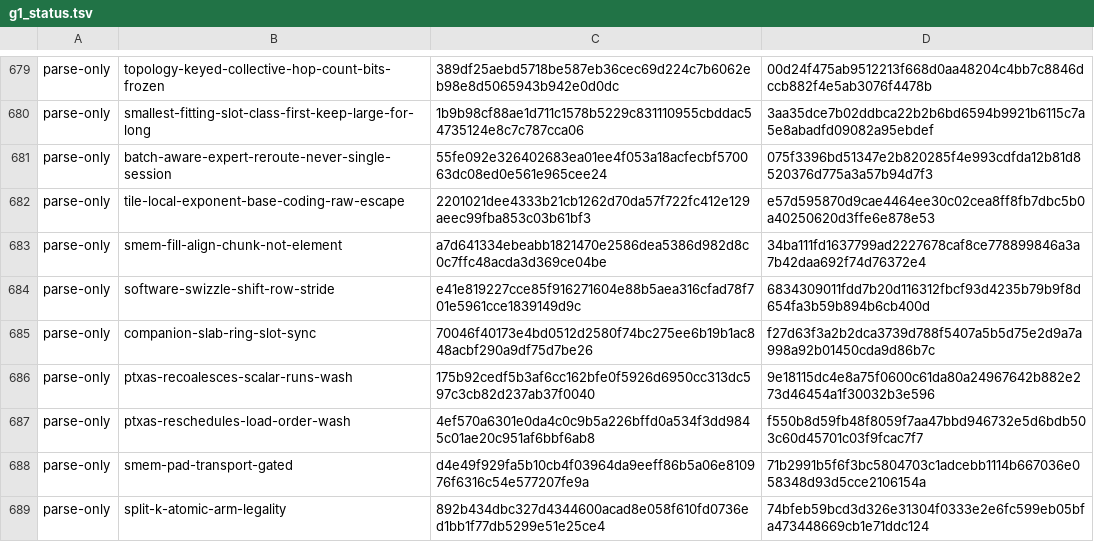
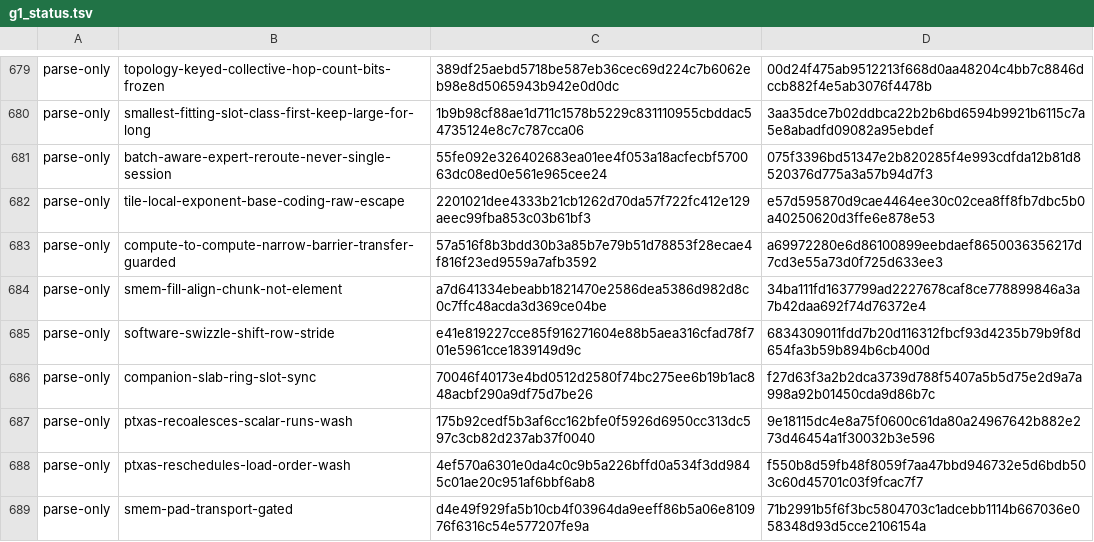
Before and after one commit to riir-ai/riir-refine, a TSV file: src/domains/kernel_opt/corpus/g1_status.tsv, drawn as a sheet; only a part is shown, gaps mark what is left out; the shorter side is filled out with more unchanged rows; the diff names each change by its address in the sheet, - before the commit and + after, or states it on an @@ line.

Commit message:
feat: batch 430 — the omarchy-mlx Vulkan barrier-scope distill (Research 433) lands 1 kernel_opt rule: compute-to-compute-narrow-barrier-transfer-guarded (Dispatch — the barrier-SCOPE narrowing law: a dispatch-only hazard past the batch head, transfer-free, wave-free takes the narrow COMPUTE_SHADER -> COMPUTE_SHADER barrier instead of the full ALL_COMMANDS one; the barrier COUNT and schedule bit-identical, only the scope narrows; one copy poisons the narrow path until the next full barrier — the flag law; default-on discrete GPUs by device TYPE, the env override both directions read-once; +25.8% RTX 5060 Ti decode source-reported ids identical; joshuaswarren/omarchy-mlx @ 52ac565 PR 604 MIT fork-local — MLX upstream has NO Vulkan backend, decision content never a PR) + 1 count-neutral census face on merge-dispatches gpu_02 (the barriers-per-token scope column beside the Batch-142 launch-count axis); T0 fresh clone tip cccad655 (+83 commits past the article pin, surfaces untouched); fixtures b430 5/5 standalone debug AND -O (the gate caught TWO arm defects: the transfer-flag clear modeled on the wrong arm — only the full barrier clears it; the schedule-identity elided-node handling); gates: lib 4021/0 both postures, clippy -D x3, pins_manifest 1154 AGREE, G1 census arm FIRST per Issue 260 (PASS 299 green / 0 FAIL / 1154 rows), count web one-landing (README/AGENTS/.docs/health_views 1891/router witness/re-pin chain x3), fmt, dual_allocation 0/0/0; score-bench/freeze NOT owed (zero clippy_lints delta); release-set rebuild NOT owed (suggestion-only). Plan-first: .plans/422 + highwater bumped; Research 433 status LANDED; snapshot LANDING row; census lists joined in the same commit (expected_corpus_files 1..=174 + per_file_entries). Teardown .raw/omarchy-mlx + /tmp done. Session: zed-24878713@amo, 1795878900

```diff
--- a/src/domains/kernel_opt/corpus/g1_status.tsv
+++ b/src/domains/kernel_opt/corpus/g1_status.tsv
+row 683: parse-only | compute-to-compute-narrow-barrier-transfer-guarded | 57a516f8b3bdd30b3a85b7e79b51d78853f28ecae4f816f23ed9559a7afb3592 | a69972280e6d86100899eebdaef8650036356217d7cd3e55a73d0f725d633ee3
```
Also changed, not shown: 16 other files.
